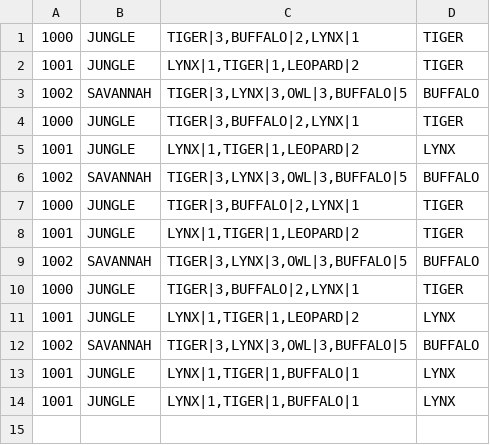
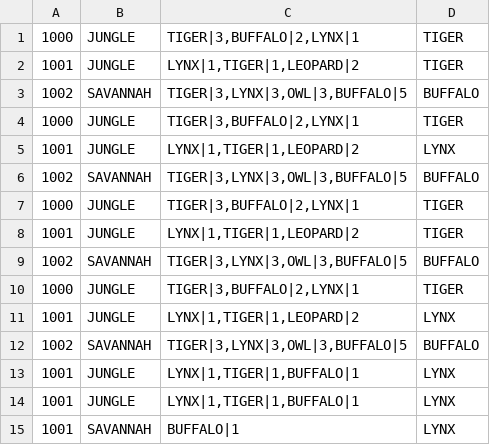
Before and after one commit to JulianVuoso/voting-system, a CSV file: votes.csv, drawn as a sheet.

```diff
--- a/votes.csv
+++ b/votes.csv
@@ -14 +14,2 @@
 1001;JUNGLE;LYNX|1,TIGER|1,BUFFALO|1;LYNX
+1001;SAVANNAH;BUFFALO|1;LYNX
```
Also changed, not shown: 4 other files.
